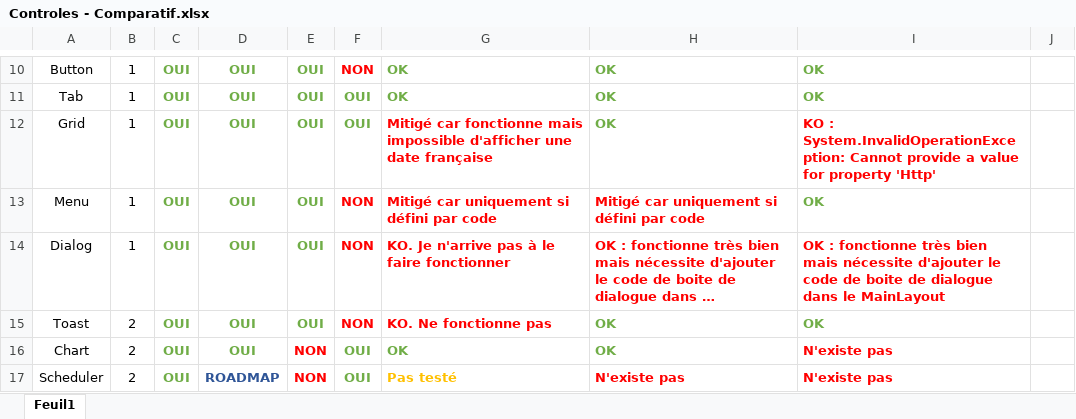
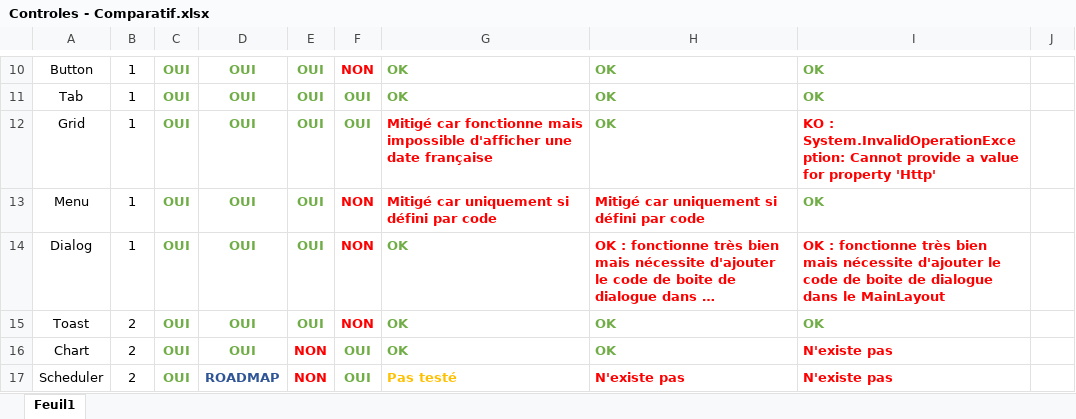
Before and after one commit to sylvainonweb/BlazorTests, an Excel workbook: Docs/Controles - Comparatif.xlsx, sheet Feuil1, drawn as a sheet; only a part is shown, gaps mark what is left out; long unchanged cells end in …; values as stored, in another font and other column widths than the file's, no borders; the diff names each change by its address in the sheet, - before the commit and + after, or states it on an @@ line.

Commit message:
Mise à jour fichier Excel comparatif

```diff
--- a/Docs/Controles - Comparatif.xlsx (sheet Feuil1)
+++ b/Docs/Controles - Comparatif.xlsx (sheet Feuil1)
-G14: KO. Je n'arrive pas à le faire fonctionner
+G14: OK
-G14:G15 text colour: #FF0000
+G14:G15 text colour: #70AD47
-G15: KO. Ne fonctionne pas
+G15: OK
```
Also changed, not shown: 4 other files.
